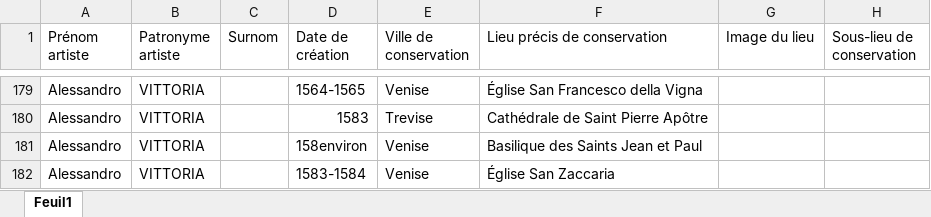
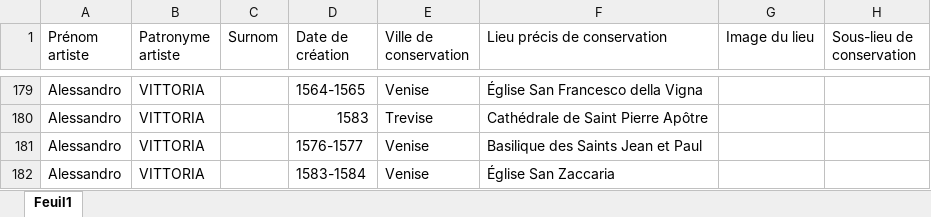
Before and after one commit to stassi-tech/art, an Excel workbook: quizzes/sculpture-16e.xlsx, sheet Feuil1, drawn as a sheet; only a part is shown, gaps mark what is left out; values as stored, in another font and other column widths than the file's, no borders; the diff names each change by its address in the sheet, - before the commit and + after, or states it on an @@ line.

```diff
--- a/quizzes/sculpture-16e.xlsx (sheet Feuil1)
+++ b/quizzes/sculpture-16e.xlsx (sheet Feuil1)
-D181 (Date de création): 158environ
+D181 (Date de création): 1576-1577
```
Also changed, not shown: quizzes/peinture-15e.xlsx, quizzes/sculpture-17e.xlsx, 1 other file.
